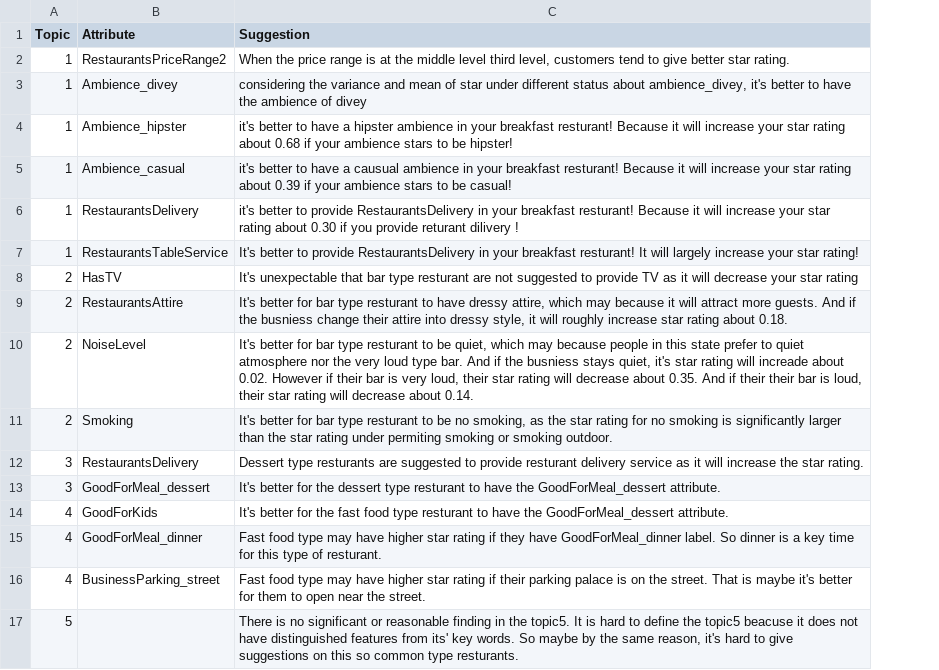
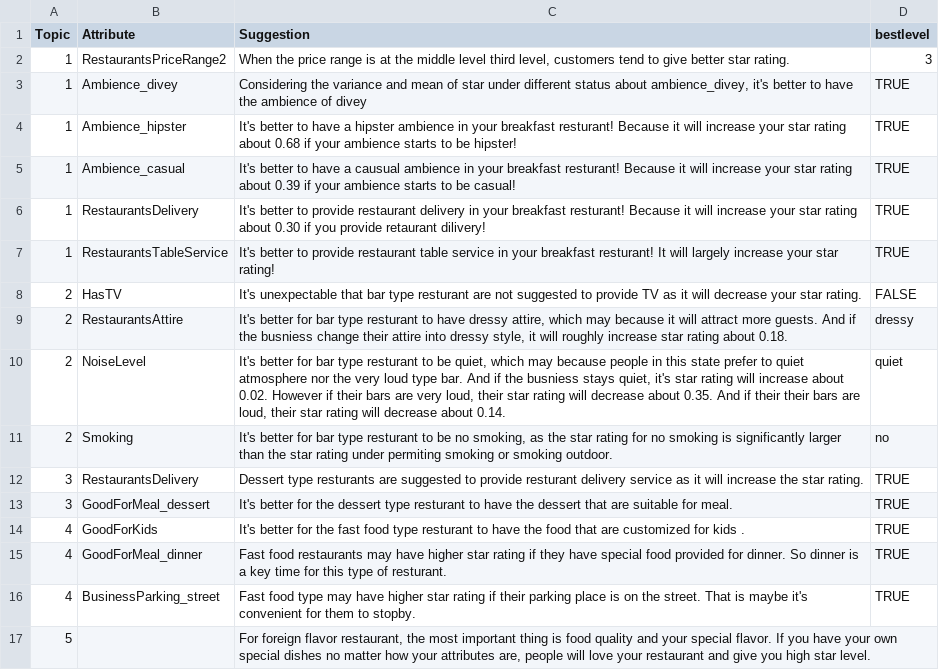
Before and after one commit to yuhanmeng/UW-STAT628-M3, a CSV file: data/suggeations_on_attirbute.csv, drawn as a sheet; the diff names each change by its address in the sheet, - before the commit and + after, or states it on an @@ line.

Commit message:
Update suggeations_on_attirbute.csv

```diff
--- a/data/suggeations_on_attirbute.csv
+++ b/data/suggeations_on_attirbute.csv
+column D (bestlevel), rows 2-16: 3 | TRUE | TRUE | TRUE | TRUE | TRUE | FALSE | dressy | quiet | no | TRUE | TRUE | TRUE | TRUE | TRUE
-C3 (Suggestion): considering the variance…
+C3 (Suggestion): Considering the variance…
-C4 (Suggestion): it's better to have a hipster ambience in your breakfast resturant! Because it will increase your star rating about 0.68 if your ambience stars to be…
+C4 (Suggestion): It's better to have a hipster ambience in your breakfast resturant! Because it will increase your star rating about 0.68 if your ambience starts to be…
-C5 (Suggestion): it's better to have a causual ambience in your breakfast resturant! Because it will increase your star rating about 0.39 if your ambience stars to be…
+C5 (Suggestion): It's better to have a causual ambience in your breakfast resturant! Because it will increase your star rating about 0.39 if your ambience starts to be…
-C6 (Suggestion): it's better to provide RestaurantsDelivery in your breakfast resturant! Because it will increase your star rating about 0.30 if you provide returant dilivery !
+C6 (Suggestion): It's better to provide restaurant delivery in your breakfast resturant! Because it will increase your star rating about 0.30 if you provide retaurant dilivery!
-C7 (Suggestion): …to provide RestaurantsDelivery in your…
+C7 (Suggestion): …to provide restaurant table service in your…
-C8 (Suggestion): …your star rating
+C8 (Suggestion): …your star rating.
-C10 (Suggestion): …rating will increade about 0.02. However if their bar is very loud, their star rating will decrease about 0.35. And if their their bar is loud, their…
+C10 (Suggestion): …rating will increase about 0.02. However if their bars are very loud, their star rating will decrease about 0.35. And if their their bars are loud, their…
-C13 (Suggestion): …have the GoodForMeal_dessert attribute.
+C13 (Suggestion): …have the dessert that are suitable for meal.
-C14 (Suggestion): …have the GoodForMeal_dessert attribute.
+C14 (Suggestion): …have the food that are customized for kids .
-C15 (Suggestion): Fast food type may have higher star rating if they have GoodForMeal_dinner label. So dinner…
+C15 (Suggestion): Fast food restaurants may have higher star rating if they have special food provided for dinner. So dinner…
-C16 (Suggestion): …their parking palace is on the street. That is maybe it's better for them to open near the street.
+C16 (Suggestion): …their parking place is on the street. That is maybe it's convenient for them to stopby.
-C17 (Suggestion): There is no significant or reasonable finding in the topic5. It is hard to define the topic5 beacuse it does not have distinguished features from its' key words. So maybe by the same reason, it's hard to give suggestions on this so common type resturants.
+C17 (Suggestion): For foreign flavor restaurant, the most important thing is food quality and your special flavor. If you have your own special dishes no matter how your attributes are, people will love your restaurant and give you high star level.
```
